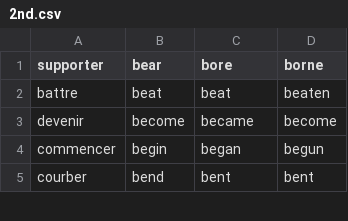
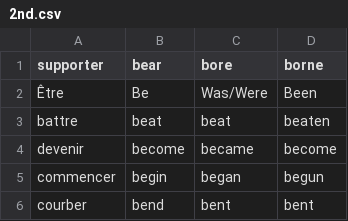
Before and after one commit to AZachia/Verbes-Irreguliers, a CSV file: verbes/2nd.csv, drawn as a sheet; only a part is shown; the diff names each change by its address in the sheet, - before the commit and + after, or states it on an @@ line.

```diff
--- a/verbes/2nd.csv
+++ b/verbes/2nd.csv
+row 2: Être | Be | Was/Were | Been
```
Also changed, not shown: verbes/3eme.csv, verbes/verbes.csv.
